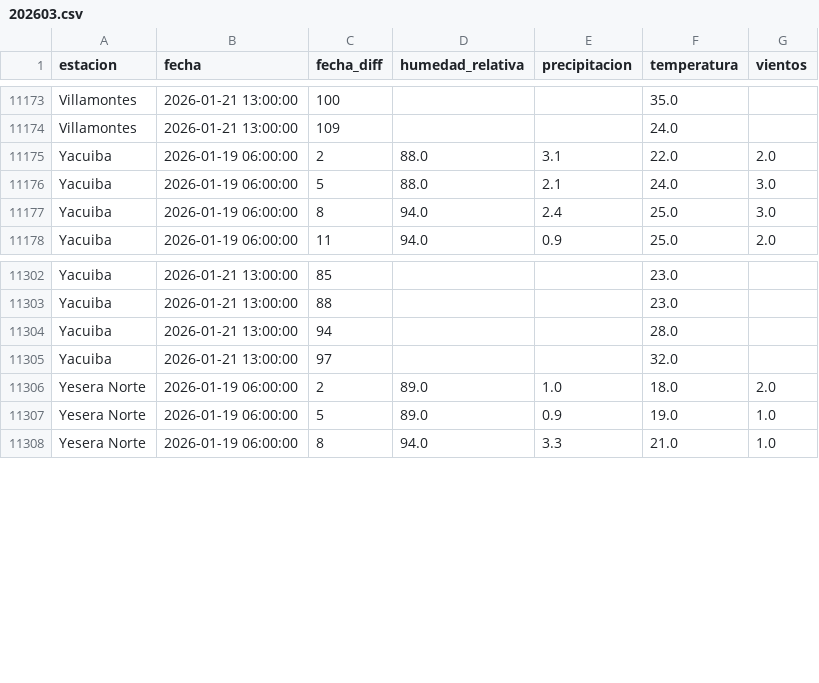
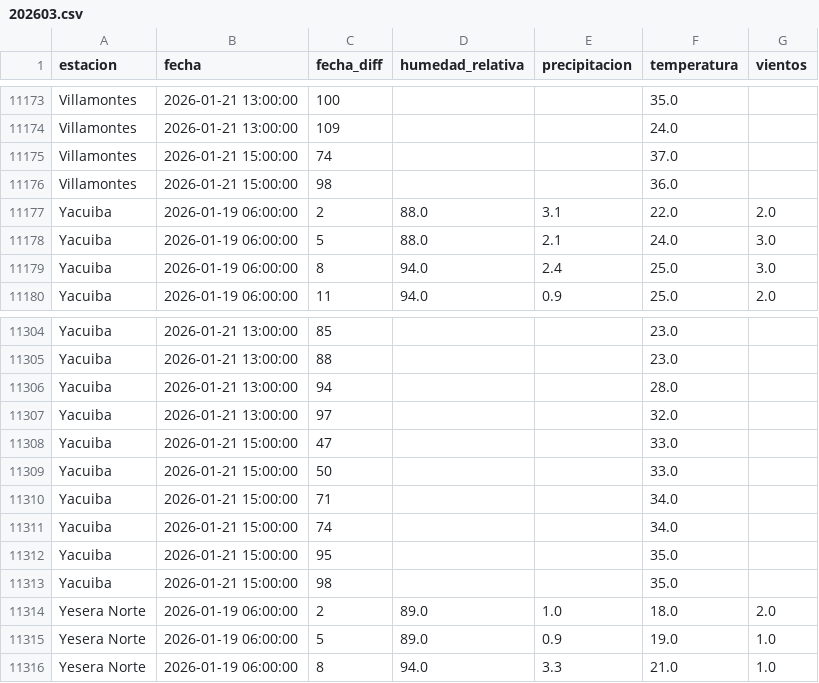
Before and after one commit to sociedatos/bo-meteorologia, a CSV file: data_forecast/2026/202603.csv, drawn as a sheet; only a part is shown, gaps mark what is left out; the diff names each change by its address in the sheet, - before the commit and + after, or states it on an @@ line.

Commit message:
[ci] actualización forecasts senamhi

```diff
--- a/data_forecast/2026/202603.csv
+++ b/data_forecast/2026/202603.csv
+row 11175: Villamontes | 2026-01-21 15:00:00 | 74 |  |  | 37.0
+row 11176: Villamontes | 2026-01-21 15:00:00 | 98 |  |  | 36.0
+row 11308: Yacuiba | 2026-01-21 15:00:00 | 47 |  |  | 33.0
+row 11309: Yacuiba | 2026-01-21 15:00:00 | 50 |  |  | 33.0
+row 11310: Yacuiba | 2026-01-21 15:00:00 | 71 |  |  | 34.0
+row 11311: Yacuiba | 2026-01-21 15:00:00 | 74 |  |  | 34.0
+row 11312: Yacuiba | 2026-01-21 15:00:00 | 95 |  |  | 35.0
+row 11313: Yacuiba | 2026-01-21 15:00:00 | 98 |  |  | 35.0
```
